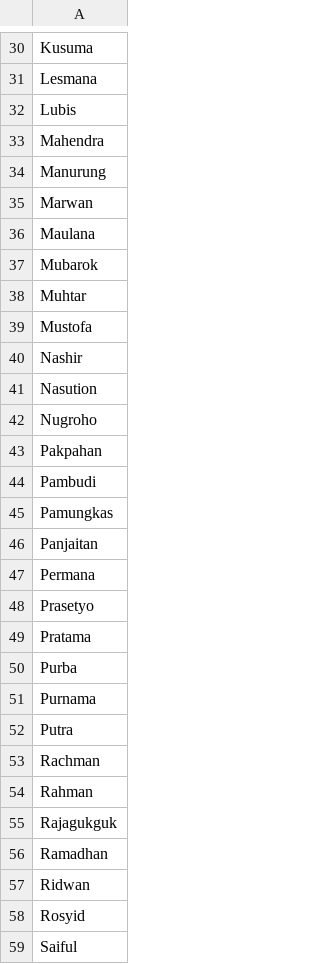
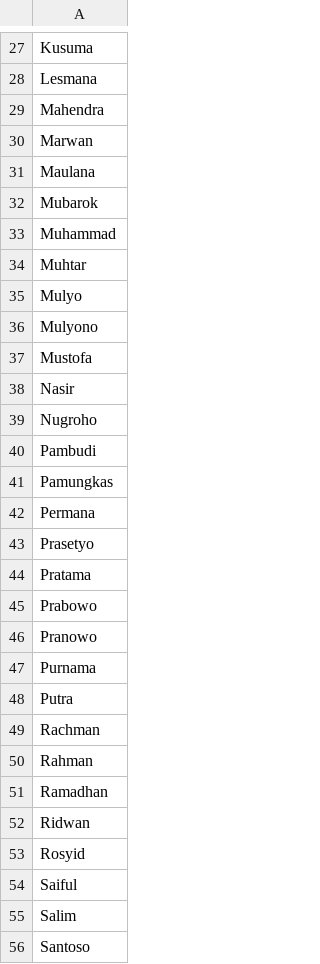
Before and after one commit to mutiawsr/indonesian-names, a CSV file: src/assets/last-male.csv, drawn as a sheet; only a part is shown, gaps mark what is left out; the shorter side is filled out with more unchanged rows; the diff covers the shown part only.

```diff
--- a/src/assets/last-male.csv
+++ b/src/assets/last-male.csv
@@ -31,5 +28,3 @@ Kusuma
 Lesmana
-Lubis
 Mahendra
-Manurung
 Marwan
@@ -37,11 +32,11 @@ Maulana
 Mubarok
+Muhammad
 Muhtar
+Mulyo
+Mulyono
 Mustofa
-Nashir
-Nasution
+Nasir
 Nugroho
-Pakpahan
 Pambudi
 Pamungkas
-Panjaitan
 Permana
@@ -49,3 +44,4 @@ Prasetyo
 Pratama
-Purba
+Prabowo
+Pranowo
 Purnama
@@ -54,3 +50,2 @@ Rachman
 Rahman
-Rajagukguk
 Ramadhan
```
Also changed, not shown: 3 added rows and 18 removed rows elsewhere in this file, 6 other files.
